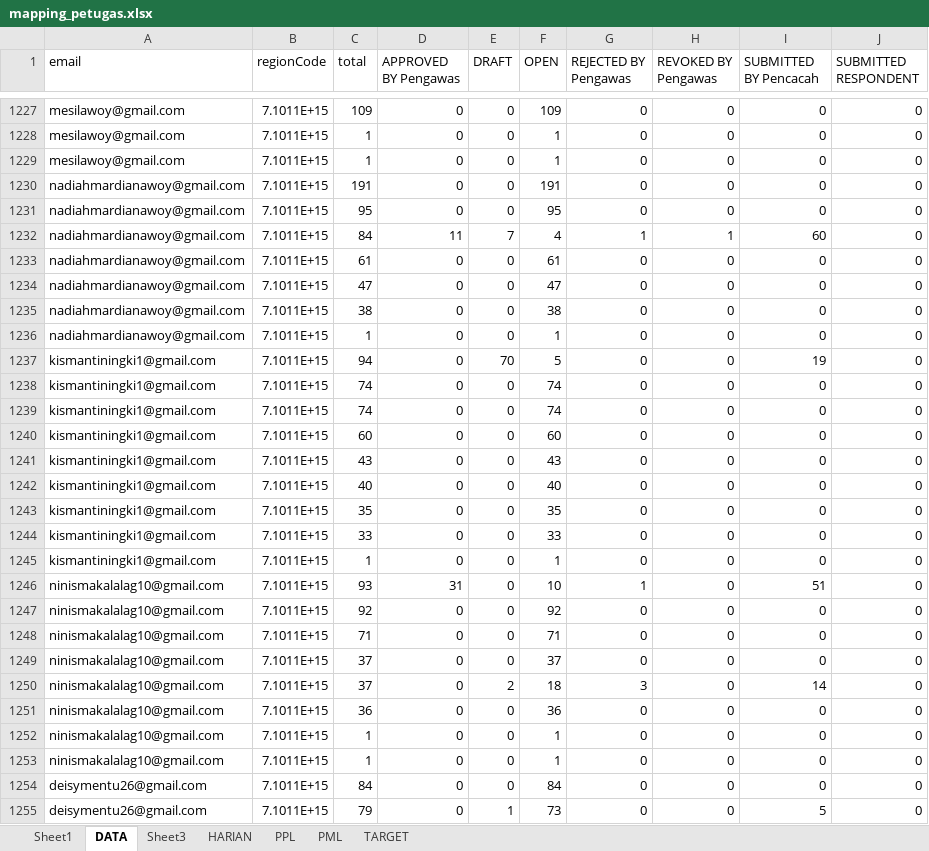
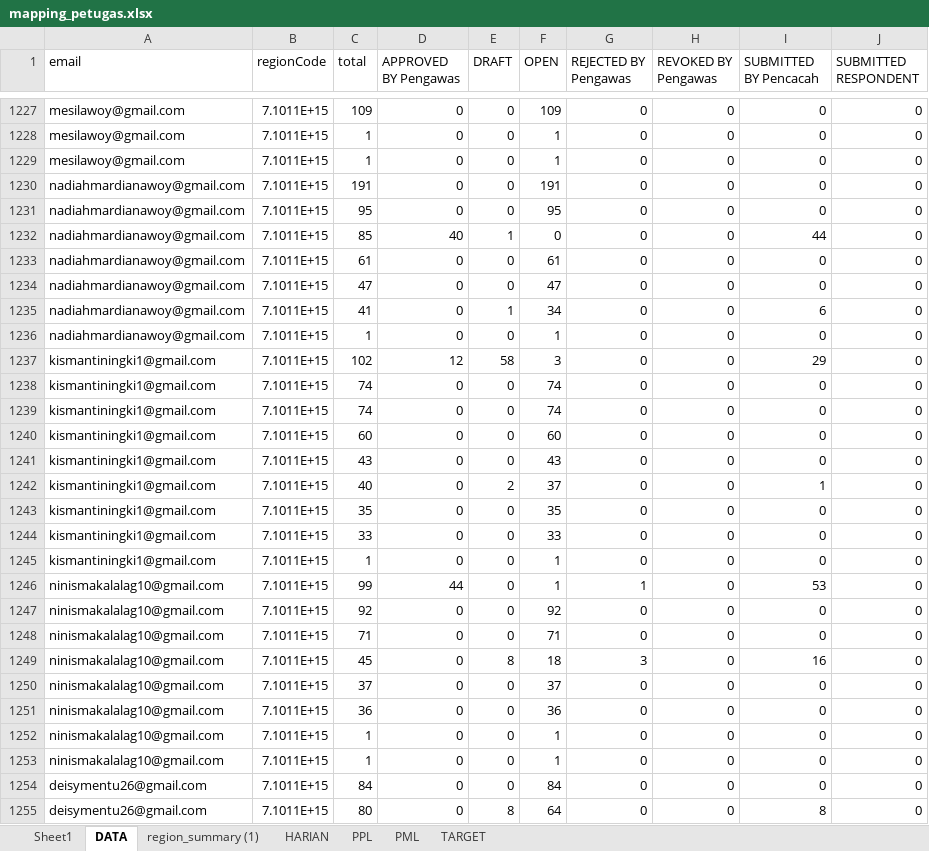
Before and after one commit to paramithasmtpg09/progress-se-2026, an Excel workbook: mapping_petugas.xlsx, sheet DATA, drawn as a sheet; only a part is shown, gaps mark what is left out; values as stored, in another font and other column widths than the file's, no borders; removed rows and columns are numbered as before the commit, all else as after; the diff covers the shown part only; the diff names each change by its address in the sheet, - before the commit and + after, or states it on an @@ line.

```diff
--- a/mapping_petugas.xlsx (sheet DATA)
+++ b/mapping_petugas.xlsx (sheet DATA)
-sheet tab: Sheet3
+sheet tab: region_summary (1)
-C1232 (total): 84
+C1232 (total): 85
-D1232 (APPROVED BY Pengawas): 11
+D1232 (APPROVED BY Pengawas): 40
-E1232 (DRAFT): 7
+E1232 (DRAFT): 1
-F1232 (OPEN): 4
+F1232 (OPEN): 0
-G1232 (REJECTED BY Pengawas): 1
+G1232 (REJECTED BY Pengawas): 0
-H1232 (REVOKED BY Pengawas): 1
+H1232 (REVOKED BY Pengawas): 0
-I1232 (SUBMITTED BY Pencacah): 60
+I1232 (SUBMITTED BY Pencacah): 44
-C1235 (total): 38
+C1235 (total): 41
-E1235 (DRAFT): 0
+E1235 (DRAFT): 1
-F1235 (OPEN): 38
+F1235 (OPEN): 34
-I1235 (SUBMITTED BY Pencacah): 0
+I1235 (SUBMITTED BY Pencacah): 6
-C1237 (total): 94
+C1237 (total): 102
-D1237 (APPROVED BY Pengawas): 0
+D1237 (APPROVED BY Pengawas): 12
-E1237 (DRAFT): 70
+E1237 (DRAFT): 58
-F1237 (OPEN): 5
+F1237 (OPEN): 3
-I1237 (SUBMITTED BY Pencacah): 19
+I1237 (SUBMITTED BY Pencacah): 29
-E1242 (DRAFT): 0
+E1242 (DRAFT): 2
-F1242 (OPEN): 40
+F1242 (OPEN): 37
-I1242 (SUBMITTED BY Pencacah): 0
+I1242 (SUBMITTED BY Pencacah): 1
-C1246 (total): 93
+C1246 (total): 99
-D1246 (APPROVED BY Pengawas): 31
+D1246 (APPROVED BY Pengawas): 44
-F1246 (OPEN): 10
+F1246 (OPEN): 1
-I1246 (SUBMITTED BY Pencacah): 51
+I1246 (SUBMITTED BY Pencacah): 53
+row 1249: ninismakalalag10@gmail.com | 7.1011E+15 | 45 | 0 | 8 | 18 | 3 | 0 | 16 | 0
-row 1250: ninismakalalag10@gmail.com | 7.1011E+15 | 37 | 0 | 2 | 18 | 3 | 0 | 14 | 0
-C1255 (total): 79
+C1255 (total): 80
-E1255 (DRAFT): 1
+E1255 (DRAFT): 8
-F1255 (OPEN): 73
+F1255 (OPEN): 64
-I1255 (SUBMITTED BY Pencacah): 5
+I1255 (SUBMITTED BY Pencacah): 8
```
Also changed, not shown: 23 added rows, 23 removed rows and 903 edited cells elsewhere in this sheet, sheet PPL, sheet HARIAN, sheet PML, 1 other file.
